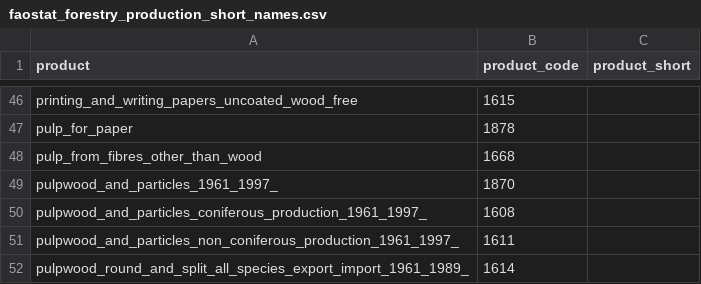
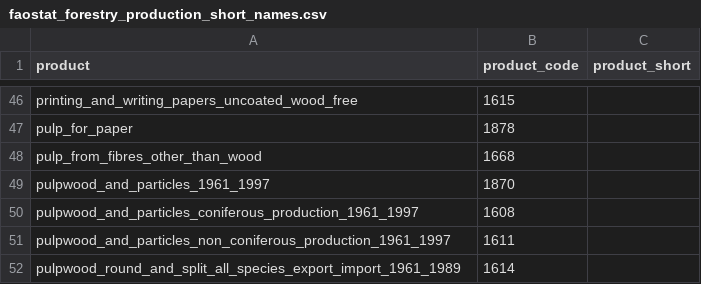
Before and after one commit to paulrougieux/biotrade, a CSV file: biotrade/config_data/faostat_forestry_production_short_names.csv, drawn as a sheet; only a part is shown, gaps mark what is left out; the diff covers the shown part only.

```diff
--- a/biotrade/config_data/faostat_forestry_production_short_names.csv
+++ b/biotrade/config_data/faostat_forestry_production_short_names.csv
@@ -48,5 +48,5 @@ pulp_for_paper,1878,
 pulp_from_fibres_other_than_wood,1668,
-pulpwood_and_particles_1961_1997_,1870,
-pulpwood_and_particles_coniferous_production_1961_1997_,1608,
-pulpwood_and_particles_non_coniferous_production_1961_1997_,1611,
-pulpwood_round_and_split_all_species_export_import_1961_1989_,1614,
+pulpwood_and_particles_1961_1997,1870,
+pulpwood_and_particles_coniferous_production_1961_1997,1608,
+pulpwood_and_particles_non_coniferous_production_1961_1997,1611,
+pulpwood_round_and_split_all_species_export_import_1961_1989,1614,
```
Also changed, not shown: 15 edited cells elsewhere in this file, biotrade/config_data/faostat_forestry_production_groups.csv, biotrade/config_data/faostat_forestry_trade_groups.csv.
